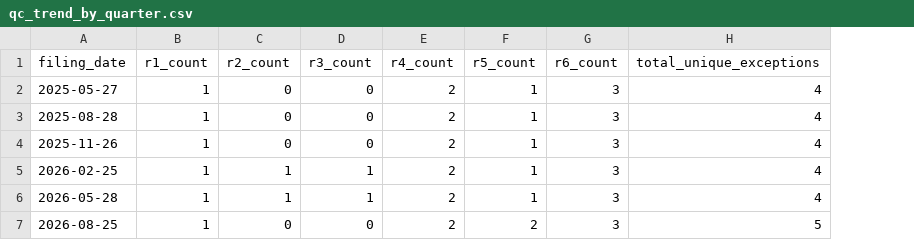
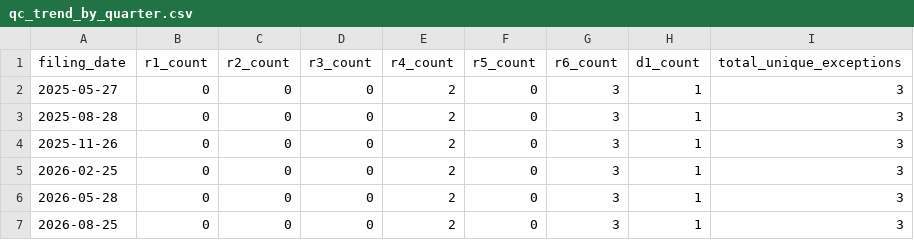
Before and after one commit to Adwait197/-Finance-Reference-Data-Platform, a CSV file: data/processed/qc_trend_by_quarter.csv, drawn as a sheet; addresses are those after the commit; the diff names each change by its address in the sheet, - before the commit and + after, or states it on an @@ line.

```diff
--- a/data/processed/qc_trend_by_quarter.csv
+++ b/data/processed/qc_trend_by_quarter.csv
+column H (d1_count), rows 2-7: all 1
-B2:B7 (r1_count): 1
+B2:B7 (r1_count): 0
-F2:F6 (r5_count): 1
+F2:F6 (r5_count): 0
-I2:I6 (total_unique_exceptions): 4
+I2:I6 (total_unique_exceptions): 3
-C5:C6 (r2_count): 1
+C5:C6 (r2_count): 0
-D5:D6 (r3_count): 1
+D5:D6 (r3_count): 0
-F7 (r5_count): 2
+F7 (r5_count): 0
-I7 (total_unique_exceptions): 5
+I7 (total_unique_exceptions): 3
```
Also changed, not shown: data/processed/ivv_holdings_2025-05-27.csv, data/processed/ivv_holdings_2025-08-28.csv, 10 other files.
